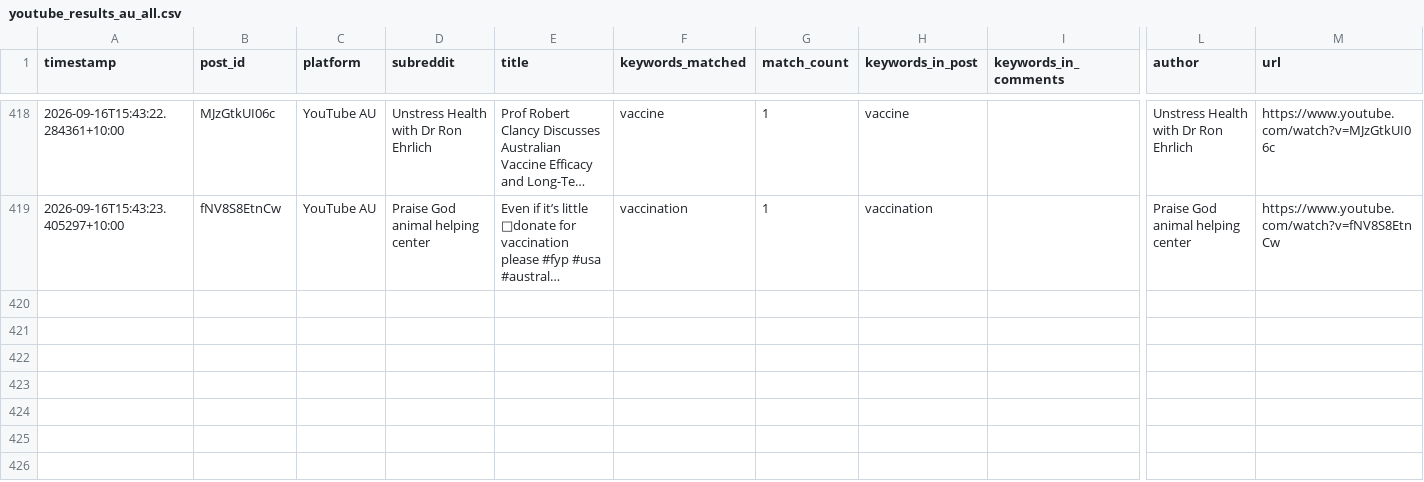
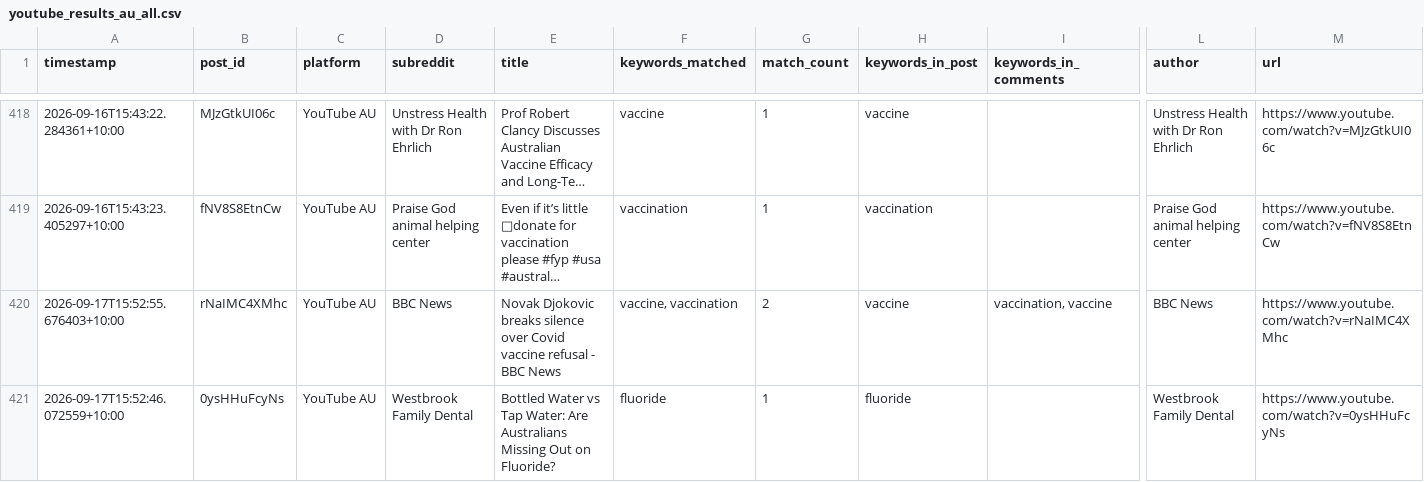
Before and after one commit to EP04/disinformation-tracker, a CSV file: youtube_results_au_all.csv, drawn as a sheet; only a part is shown, gaps mark what is left out; long unchanged cells end in …; rows hold the shown columns only; the diff names each change by its address in the sheet, - before the commit and + after, or states it on an @@ line.

```diff
--- a/youtube_results_au_all.csv
+++ b/youtube_results_au_all.csv
+row 420: 2026-09-17T15:52:55.676403+10:00 | rNaIMC4XMhc | YouTube AU | BBC News | Novak Djokovic breaks silence over Covid vaccine refusal - BBC News | vaccine, vaccination | 2 | vaccine | vaccination, vaccine | BBC News | https://www.youtube.com/watch?v=rNaIMC4XMhc
+row 421: 2026-09-17T15:52:46.072559+10:00 | 0ysHHuFcyNs | YouTube AU | Westbrook Family Dental | Bottled Water vs Tap Water: Are Australians Missing Out on Fluoride? | fluoride | 1 | fluoride |  | Westbrook Family Dental | https://www.youtube.com/watch?v=0ysHHuFcyNs
```
Also changed, not shown: 3 other files.
